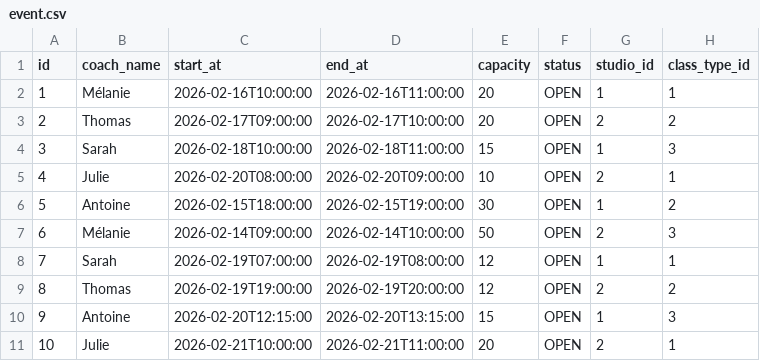
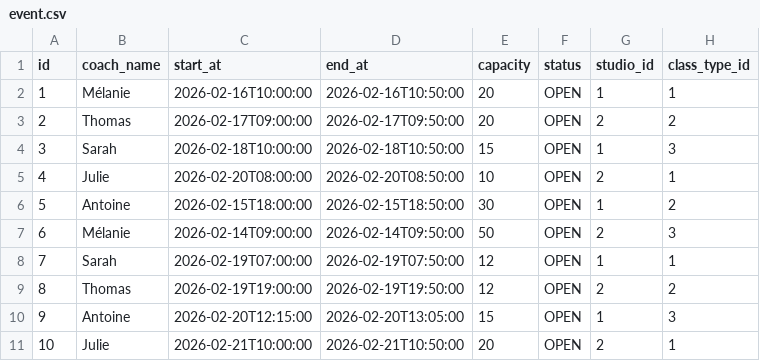
Before and after one commit to ChrisaMendoza/pilates-core, a CSV file: backend/src/main/resources/config/liquibase/fake-data/event.csv, drawn as a sheet.

Commit message:
fix(data): set session duration to 50 minutes

```diff
--- a/backend/src/main/resources/config/liquibase/fake-data/event.csv
+++ b/backend/src/main/resources/config/liquibase/fake-data/event.csv
@@ -1,11 +1,11 @@
 id;coach_name;start_at;end_at;capacity;status;studio_id;class_type_id
-1;Mélanie;2026-02-16T10:00:00;2026-02-16T11:00:00;20;OPEN;1;1
-2;Thomas;2026-02-17T09:00:00;2026-02-17T10:00:00;20;OPEN;2;2
-3;Sarah;2026-02-18T10:00:00;2026-02-18T11:00:00;15;OPEN;1;3
-4;Julie;2026-02-20T08:00:00;2026-02-20T09:00:00;10;OPEN;2;1
-5;Antoine;2026-02-15T18:00:00;2026-02-15T19:00:00;30;OPEN;1;2
-6;Mélanie;2026-02-14T09:00:00;2026-02-14T10:00:00;50;OPEN;2;3
-7;Sarah;2026-02-19T07:00:00;2026-02-19T08:00:00;12;OPEN;1;1
-8;Thomas;2026-02-19T19:00:00;2026-02-19T20:00:00;12;OPEN;2;2
-9;Antoine;2026-02-20T12:15:00;2026-02-20T13:15:00;15;OPEN;1;3
-10;Julie;2026-02-21T10:00:00;2026-02-21T11:00:00;20;OPEN;2;1
+1;Mélanie;2026-02-16T10:00:00;2026-02-16T10:50:00;20;OPEN;1;1
+2;Thomas;2026-02-17T09:00:00;2026-02-17T09:50:00;20;OPEN;2;2
+3;Sarah;2026-02-18T10:00:00;2026-02-18T10:50:00;15;OPEN;1;3
+4;Julie;2026-02-20T08:00:00;2026-02-20T08:50:00;10;OPEN;2;1
+5;Antoine;2026-02-15T18:00:00;2026-02-15T18:50:00;30;OPEN;1;2
+6;Mélanie;2026-02-14T09:00:00;2026-02-14T09:50:00;50;OPEN;2;3
+7;Sarah;2026-02-19T07:00:00;2026-02-19T07:50:00;12;OPEN;1;1
+8;Thomas;2026-02-19T19:00:00;2026-02-19T19:50:00;12;OPEN;2;2
+9;Antoine;2026-02-20T12:15:00;2026-02-20T13:05:00;15;OPEN;1;3
+10;Julie;2026-02-21T10:00:00;2026-02-21T10:50:00;20;OPEN;2;1
```
